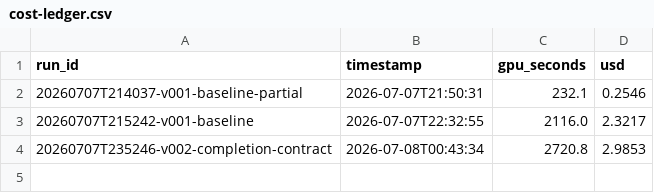
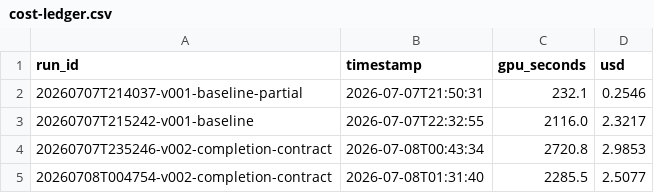
Before and after one commit to brukhabtu/mellito, a CSV file: findings/cost-ledger.csv, drawn as a sheet; the diff names each change by its address in the sheet, - before the commit and + after, or states it on an @@ line.

```diff
--- a/findings/cost-ledger.csv
+++ b/findings/cost-ledger.csv
+row 5: 20260708T004754-v002-completion-contract | 2026-07-08T01:31:40 | 2285.5 | 2.5077
```
Also changed, not shown: 3 other files.
